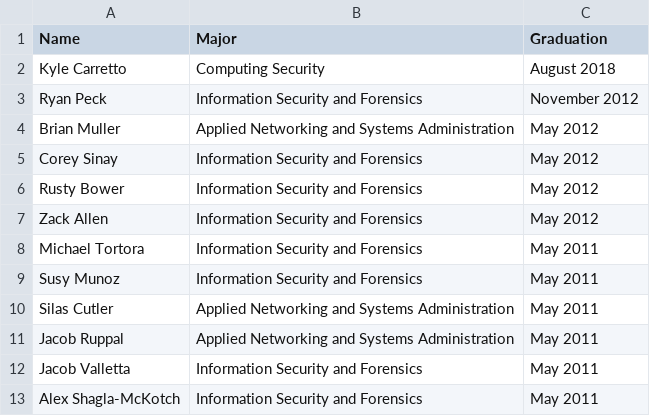
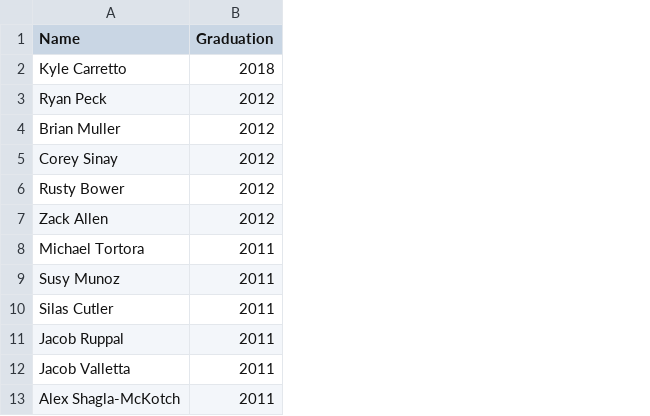
Before and after one commit to ritsec/ritsec.github.io, a CSV file: _data/alumni.csv, drawn as a sheet; only a part is shown; removed rows and columns are numbered as before the commit, all else as after; the diff names each change by its address in the sheet, - before the commit and + after, or states it on an @@ line.

Commit message:
Updated alumni page.

```diff
--- a/_data/alumni.csv
+++ b/_data/alumni.csv
-column B (Major), rows 2-13: Computing Security | Information Security and Forensics | Applied Networking and Systems Administration | Information Security and Forensics | Information Security and Forensics | Information Security and Forensics | Information Security and Forensics | Information Security and Forensics | Applied Networking and Systems Administration | Applied Networking and Systems Administration | Information Security and Forensics | Information Security and Forensics
-column C (Graduation), rows 2-13: August 2018 | November 2012 | May 2012 | May 2012 | May 2012 | May 2012 | May 2011 | May 2011 | May 2011 | May 2011 | May 2011 | May 2011
+column B (Graduation), rows 2-13: 2018 | 2012 | 2012 | 2012 | 2012 | 2012 | 2011 | 2011 | 2011 | 2011 | 2011 | 2011
```
Also changed, not shown: 1 other file.
